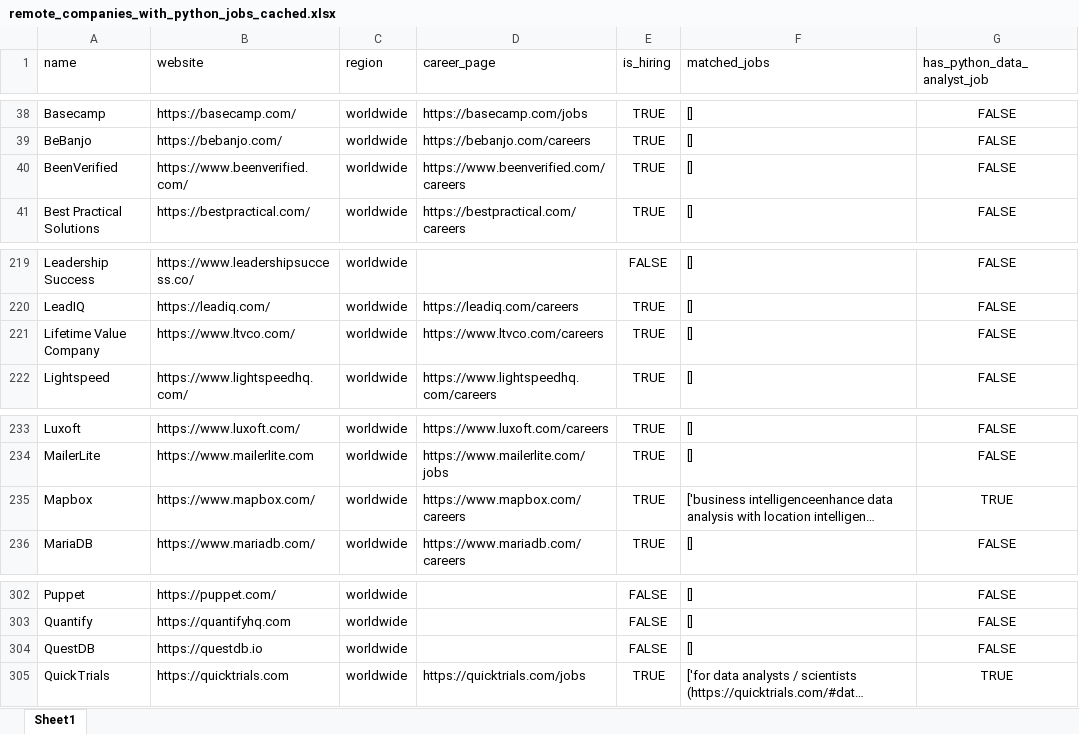
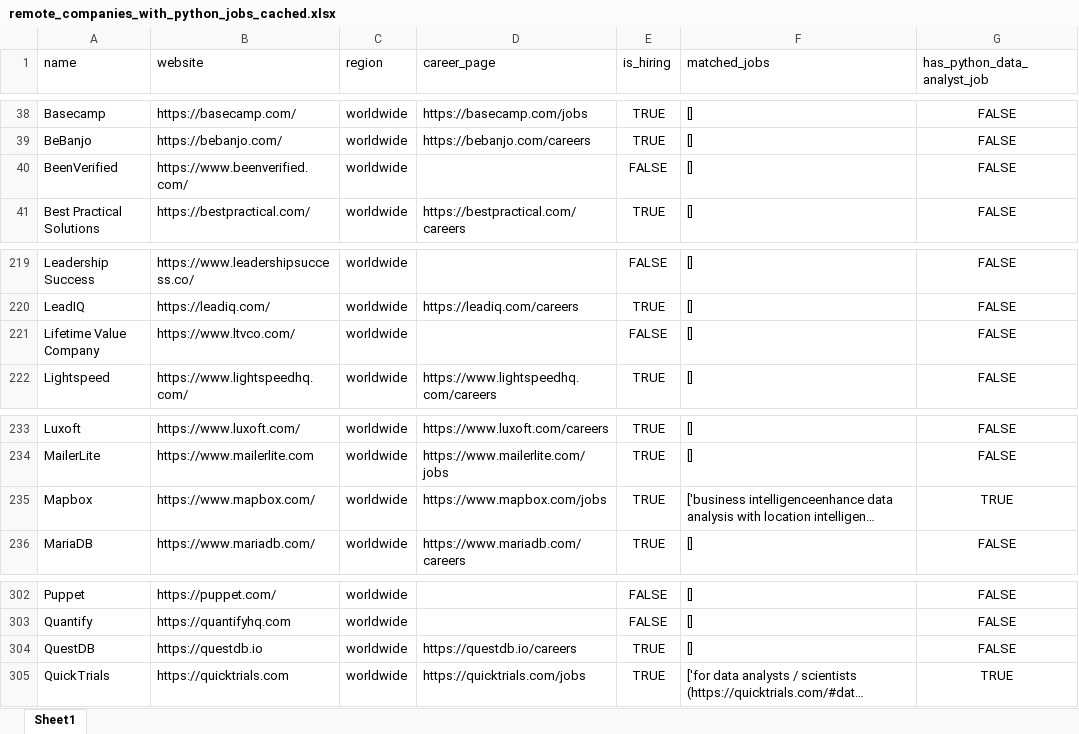
Before and after one commit to ChiaraVan1/remote-job-monitor, an Excel workbook: remote_companies_with_python_jobs_cached.xlsx, sheet Sheet1, drawn as a sheet; only a part is shown, gaps mark what is left out; long unchanged cells end in …; values as stored, in another font and other column widths than the file's, no borders; the diff names each change by its address in the sheet, - before the commit and + after, or states it on an @@ line.

```diff
--- a/remote_companies_with_python_jobs_cached.xlsx (sheet Sheet1)
+++ b/remote_companies_with_python_jobs_cached.xlsx (sheet Sheet1)
-D40 (career_page): https://www.beenverified.com/careers
+D40 (career_page): (empty)
-E40 (is_hiring): TRUE
+E40 (is_hiring): FALSE
-D221 (career_page): https://www.ltvco.com/careers
+D221 (career_page): (empty)
-E221 (is_hiring): TRUE
+E221 (is_hiring): FALSE
-D235 (career_page): https://www.mapbox.com/careers
+D235 (career_page): https://www.mapbox.com/jobs
-D304 (career_page): (empty)
+D304 (career_page): https://questdb.io/careers
-E304 (is_hiring): FALSE
+E304 (is_hiring): TRUE
```
Also changed, not shown: 1 other file.
